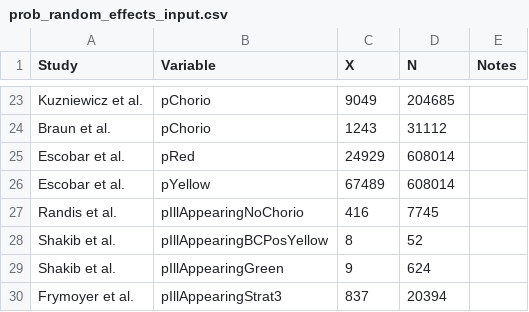
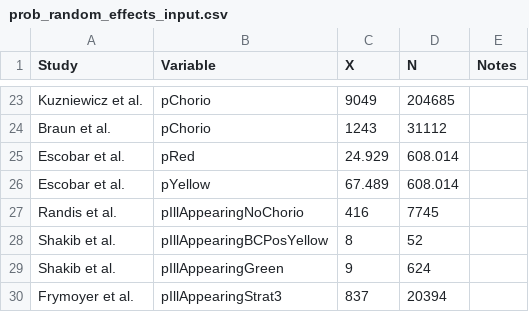
Before and after one commit to guanzgrace/cea-eos, a CSV file: Data/prob_random_effects_input.csv, drawn as a sheet; only a part is shown, gaps mark what is left out.

```diff
--- a/Data/prob_random_effects_input.csv
+++ b/Data/prob_random_effects_input.csv
@@ -24,4 +24,4 @@ Kuzniewicz et al.,pChorio,9049,204685,,
 Braun et al.,pChorio,1243,31112,,
-Escobar et al.,pRed,24929,608014,,
-Escobar et al.,pYellow,67489,608014,,
+Escobar et al.,pRed,24.929,608.014,,
+Escobar et al.,pYellow,67.489,608.014,,
 Randis et al.,pIllAppearingNoChorio,416,7745,,
```
Also changed, not shown: Data/OSA_data/1IncidenceCost.csv, Data/OSA_data/osa.csv, 34 other files.
